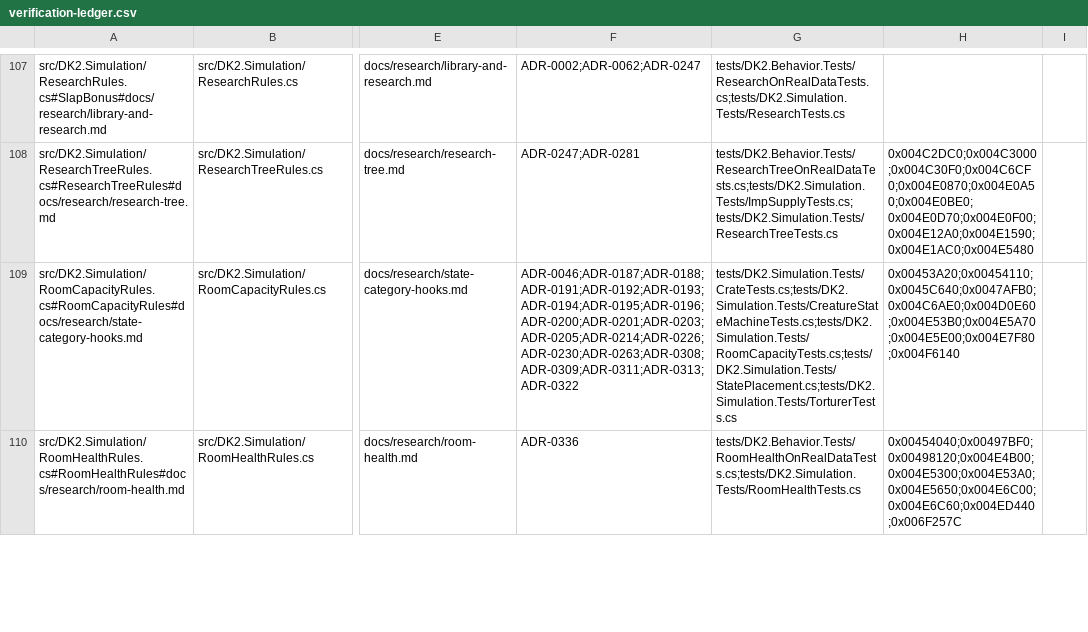
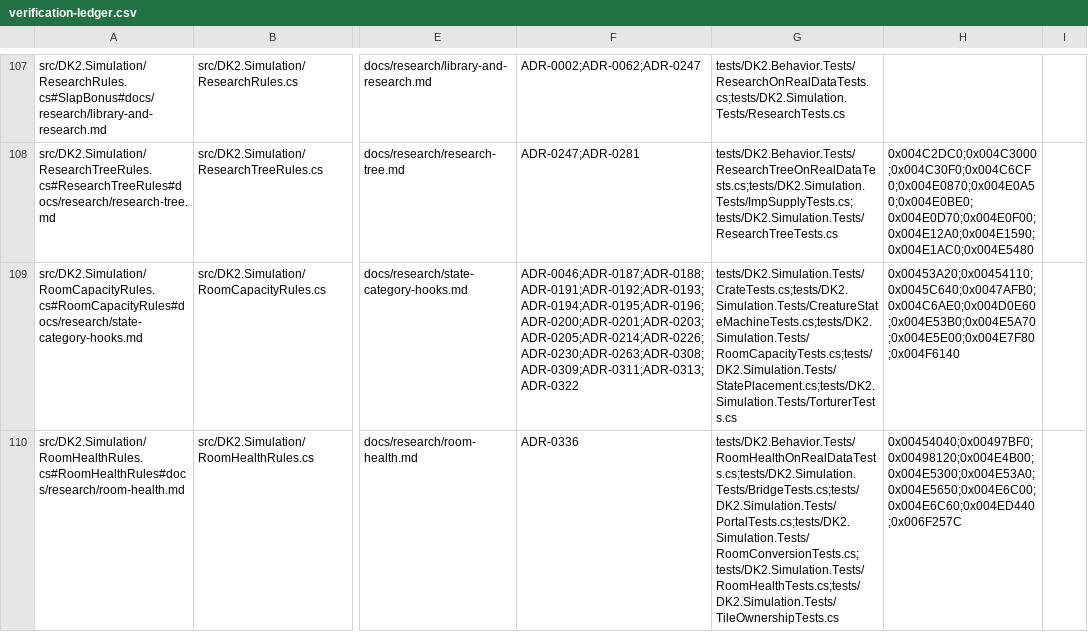
Before and after one commit to franjom/netherhold, a CSV file: docs/verification-ledger.csv, drawn as a sheet; only a part is shown, gaps mark what is left out; the diff covers the shown part only; the diff names each change by its address in the sheet, - before the commit and + after, or states it on an @@ line.

```diff
--- a/docs/verification-ledger.csv
+++ b/docs/verification-ledger.csv
-G110: tests/DK2.Behavior.Tests/RoomHealthOnRealDataTests.cs;tests/DK2.Simulation.Tests/RoomHealthTests.cs
+G110: tests/DK2.Behavior.Tests/RoomHealthOnRealDataTests.cs;tests/DK2.Simulation.Tests/BridgeTests.cs;tests/DK2.Simulation.Tests/PortalTests.cs;tests/DK2.Simulation.Tests/RoomConversionTests.cs;tests/DK2.Simulation.Tests/RoomHealthTests.cs;tests/DK2.Simulation.Tests/TileOwnershipTests.cs
```
Also changed, not shown: 12 edited cells elsewhere in this file, 17 other files.
